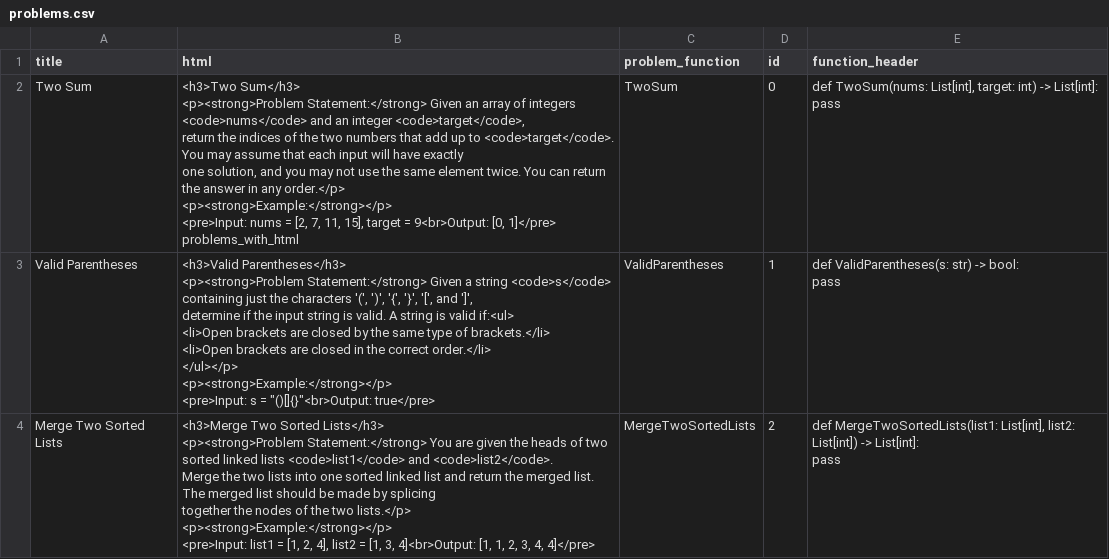
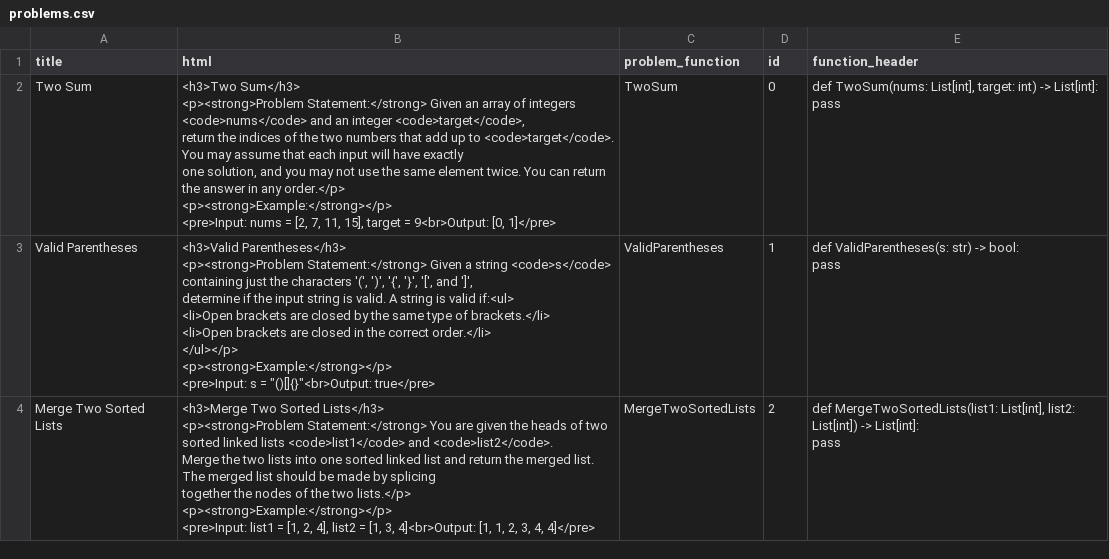
Before and after one commit to colesmith54/debug_demolition, a CSV file: api/assets/problems.csv, drawn as a sheet; only a part is shown.

```diff
--- a/api/assets/problems.csv
+++ b/api/assets/problems.csv
@@ -1,13 +1,13 @@
 title,html,problem_function,id,function_header
-Two Sum,"
-        <h3>Two Sum</h3>
-        <p><strong>Problem Statement:</strong> Given an array of integers <code>nums</code> and an integer <code>target</code>,
-        return the indices of the two numbers that add up to <code>target</code>. You may assume that each input will have exactly
-        one solution, and you may not use the same element twice. You can return the answer in any order.</p>
-        <p><strong>Example:</strong></p>
-        <pre>Input: nums = [2, 7, 11, 15], target = 9<br>Output: [0, 1]</pre>
-                problems_with_html",TwoSum,0,"
-        def TwoSum(nums: List[int], target: int) -> List[int]:
-            pass
-        "
+Two Sum,"
+        <h3>Two Sum</h3>
+        <p><strong>Problem Statement:</strong> Given an array of integers <code>nums</code> and an integer <code>target</code>,
+        return the indices of the two numbers that add up to <code>target</code>. You may assume that each input will have exactly
+        one solution, and you may not use the same element twice. You can return the answer in any order.</p>
+        <p><strong>Example:</strong></p>
+        <pre>Input: nums = [2, 7, 11, 15], target = 9<br>Output: [0, 1]</pre>
+                ",TwoSum,0,"
+        def TwoSum(nums: List[int], target: int) -> List[int]:
+            pass
+        "
 Valid Parentheses,"
```
Also changed, not shown: 1 other file.
